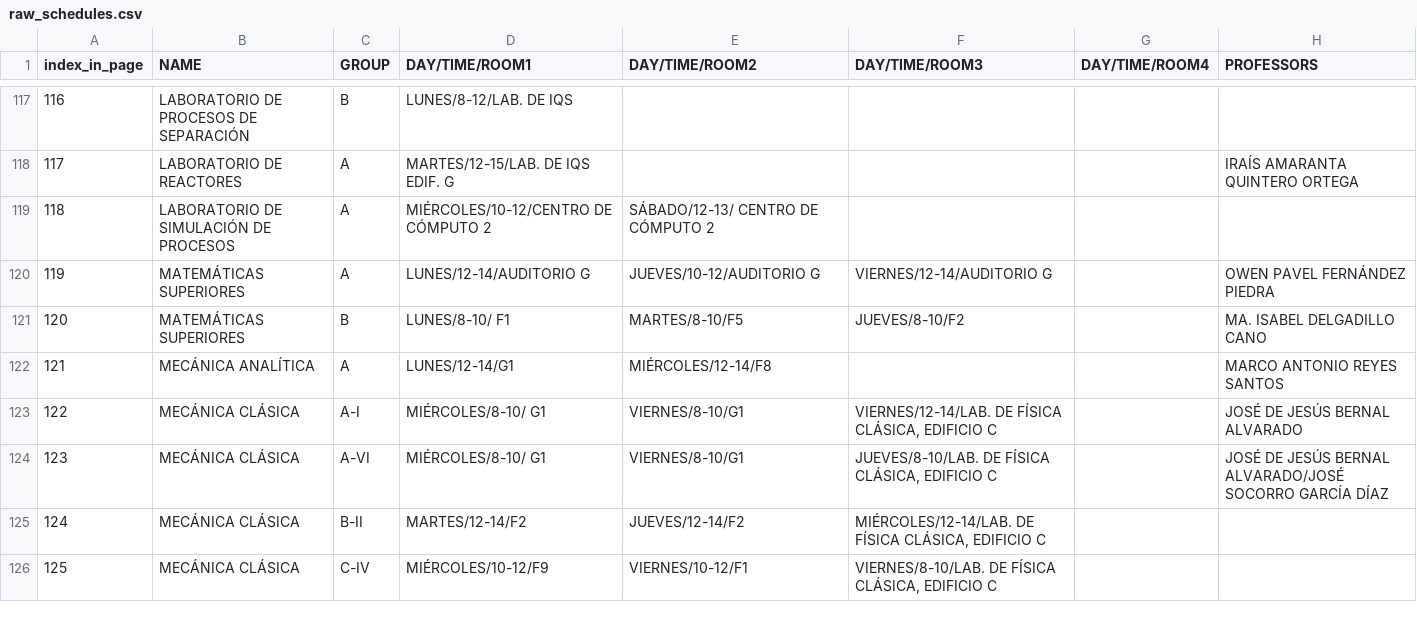
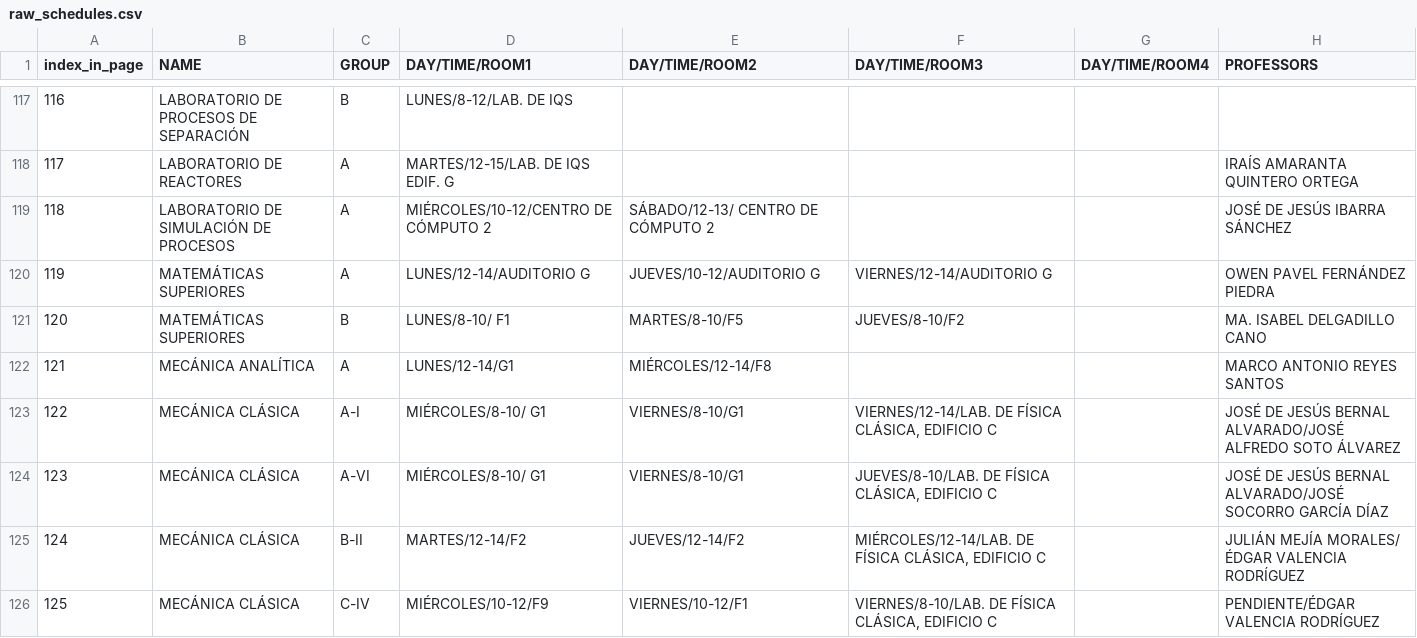
Before and after one commit to BubuDavid/DCI_hacedor_horarios_backend, a CSV file: data/raw_schedules.csv, drawn as a sheet; only a part is shown, gaps mark what is left out; the diff covers the shown part only.

```diff
--- a/data/raw_schedules.csv
+++ b/data/raw_schedules.csv
@@ -119 +119 @@ index_in_page,NAME,GROUP,DAY/TIME/ROOM1,DAY/TIME/ROOM2,DAY/TIME/ROOM3,DAY/TIME/R
-118,LABORATORIO DE SIMULACIÓN DE PROCESOS,A,MIÉRCOLES/10-12/CENTRO DE CÓMPUTO 2,SÁBADO/12-13/ CENTRO DE CÓMPUTO 2, , , 
+118,LABORATORIO DE SIMULACIÓN DE PROCESOS,A,MIÉRCOLES/10-12/CENTRO DE CÓMPUTO 2,SÁBADO/12-13/ CENTRO DE CÓMPUTO 2,,,JOSÉ DE JESÚS IBARRA SÁNCHEZ
@@ -123 +123 @@ index_in_page,NAME,GROUP,DAY/TIME/ROOM1,DAY/TIME/ROOM2,DAY/TIME/ROOM3,DAY/TIME/R
-122,MECÁNICA CLÁSICA ,A-I,MIÉRCOLES/8-10/ G1,VIERNES/8-10/G1,"VIERNES/12-14/LAB. DE FÍSICA CLÁSICA, EDIFICIO C", ,JOSÉ DE JESÚS BERNAL ALVARADO
+122,MECÁNICA CLÁSICA ,A-I,MIÉRCOLES/8-10/ G1,VIERNES/8-10/G1,"VIERNES/12-14/LAB. DE FÍSICA CLÁSICA, EDIFICIO C",,JOSÉ DE JESÚS BERNAL ALVARADO/JOSÉ ALFREDO SOTO ÁLVAREZ
@@ -125,2 +125,2 @@ index_in_page,NAME,GROUP,DAY/TIME/ROOM1,DAY/TIME/ROOM2,DAY/TIME/ROOM3,DAY/TIME/R
-124,MECÁNICA CLÁSICA ,B-II,MARTES/12-14/F2,JUEVES/12-14/F2,"MIÉRCOLES/12-14/LAB. DE FÍSICA CLÁSICA, EDIFICIO C", , 
-125,MECÁNICA CLÁSICA ,C-IV,MIÉRCOLES/10-12/F9,VIERNES/10-12/F1,"VIERNES/8-10/LAB. DE FÍSICA CLÁSICA, EDIFICIO C", , 
+124,MECÁNICA CLÁSICA ,B-II,MARTES/12-14/F2,JUEVES/12-14/F2,"MIÉRCOLES/12-14/LAB. DE FÍSICA CLÁSICA, EDIFICIO C",,JULIÁN MEJÍA MORALES/ ÉDGAR VALENCIA RODRÍGUEZ
+125,MECÁNICA CLÁSICA ,C-IV,MIÉRCOLES/10-12/F9,VIERNES/10-12/F1,"VIERNES/8-10/LAB. DE FÍSICA CLÁSICA, EDIFICIO C",,PENDIENTE/ÉDGAR VALENCIA RODRÍGUEZ
```
Also changed, not shown: 36 edited cells elsewhere in this file, 2 other files.
